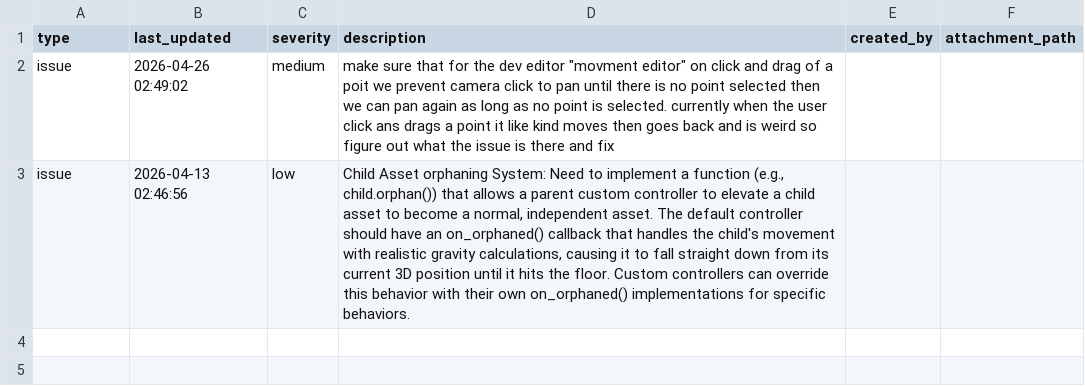
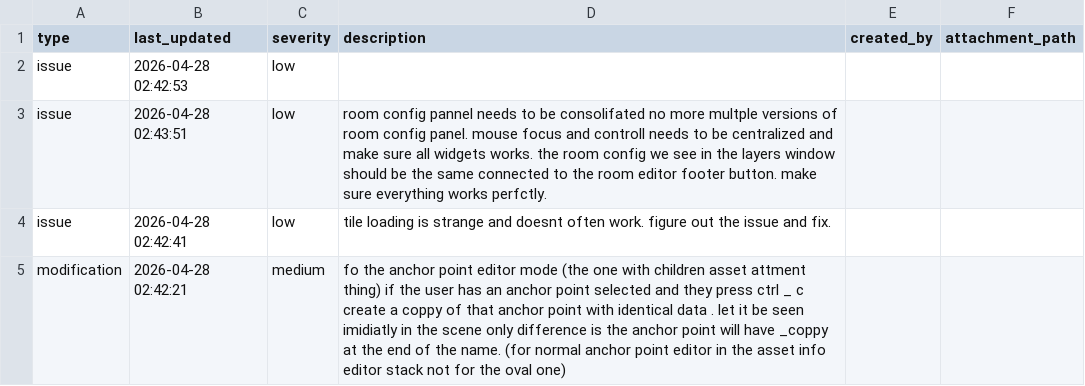
Before and after one commit to cabbabbage/ENGINE-2.0, a CSV file: tasks.csv, drawn as a sheet.

```diff
--- a/tasks.csv
+++ b/tasks.csv
@@ -1,3 +1,5 @@
 type,last_updated,severity,description,created_by,attachment_path
-issue,2026-04-26 02:49:02,medium,make sure that for the dev editor "movment editor" on click and drag of a poit we prevent camera click to pan until there is no point selected then we can pan again as long as no point is selected. currently when the user click ans drags a point it like kind moves then goes back and is weird so figure out what the issue is there and fix,,
-issue,2026-04-13 02:46:56,low,"Child Asset orphaning System: Need to implement a function (e.g., child.orphan()) that allows a parent custom controller to elevate a child asset to become a normal, independent asset. The default controller should have an on_orphaned() callback that handles the child's movement with realistic gravity calculations, causing it to fall straight down from its current 3D position until it hits the floor. Custom controllers can override this behavior with their own on_orphaned() implementations for specific behaviors.",,
+issue,2026-04-28 02:42:53,low,,,
+issue,2026-04-28 02:43:51,low,room config pannel needs to be consolifated no more multple versions of room config panel. mouse focus and controll needs to be centralized and make sure all widgets works. the room config we see in the layers window should be the same connected to the room editor footer button. make sure everything works perfctly.,,
+issue,2026-04-28 02:42:41,low,tile loading is strange and doesnt often work. figure out the issue and fix.,,
+modification,2026-04-28 02:42:21,medium,fo the anchor point editor mode (the one with children asset attment thing) if the user has an anchor point selected and they press ctrl _ c create a coppy of that anchor point with identical data . let it be seen imidiatly in the scene only difference is the anchor point will have _coppy at the end of the name. (for normal anchor point editor in the asset info editor stack not for the oval one),,
```
Also changed, not shown: 31 other files.
